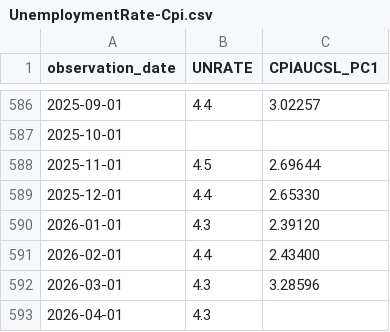
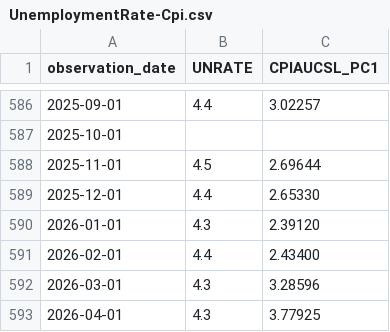
Before and after one commit to oowuyueco/pub, a CSV file: us/UnemploymentRate-Cpi.csv, drawn as a sheet; only a part is shown, gaps mark what is left out.

```diff
--- a/us/UnemploymentRate-Cpi.csv
+++ b/us/UnemploymentRate-Cpi.csv
@@ -592,2 +592,2 @@ observation_date,UNRATE,CPIAUCSL_PC1
 2026-03-01,4.3,3.28596
-2026-04-01,4.3,
+2026-04-01,4.3,3.77925
```
Also changed, not shown: us/Rate周-Assets周.csv, 12 other files.
